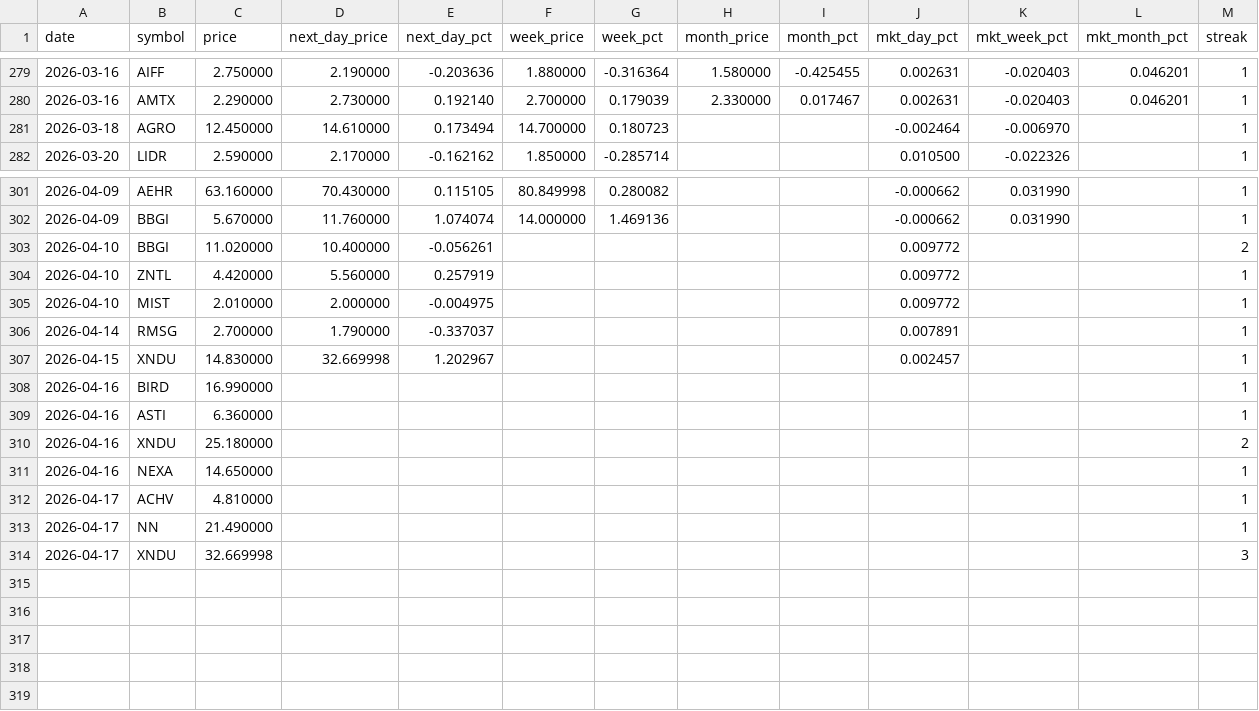
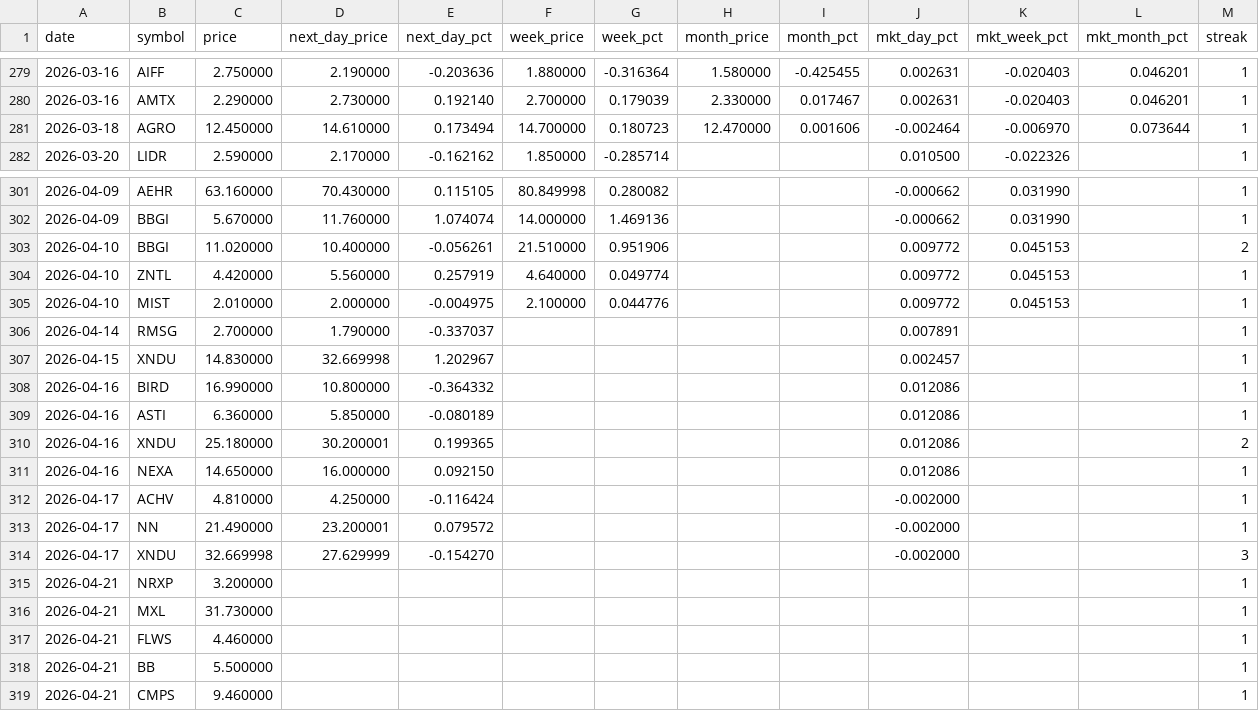
Before and after one commit to Microthware/belfort-reports, a CSV file: history/gapups-history.csv, drawn as a sheet; only a part is shown, gaps mark what is left out.

```diff
--- a/history/gapups-history.csv
+++ b/history/gapups-history.csv
@@ -280,3 +280,3 @@ date,symbol,price,next_day_price,next_day_pct,week_price,week_pct,month_price,mo
 2026-03-16,AMTX,2.290000,2.730000,0.192140,2.700000,0.179039,2.330000,0.017467,0.002631,-0.020403,0.046201,1
-2026-03-18,AGRO,12.450000,14.610000,0.173494,14.700000,0.180723,,,-0.002464,-0.006970,,1
+2026-03-18,AGRO,12.450000,14.610000,0.173494,14.700000,0.180723,12.470000,0.001606,-0.002464,-0.006970,0.073644,1
 2026-03-20,LIDR,2.590000,2.170000,-0.162162,1.850000,-0.285714,,,0.010500,-0.022326,,1
@@ -302,13 +302,18 @@ date,symbol,price,next_day_price,next_day_pct,week_price,week_pct,month_price,mo
 2026-04-09,BBGI,5.670000,11.760000,1.074074,14.000000,1.469136,,,-0.000662,0.031990,,1
-2026-04-10,BBGI,11.020000,10.400000,-0.056261,,,,,0.009772,,,2
-2026-04-10,ZNTL,4.420000,5.560000,0.257919,,,,,0.009772,,,1
-2026-04-10,MIST,2.010000,2.000000,-0.004975,,,,,0.009772,,,1
+2026-04-10,BBGI,11.020000,10.400000,-0.056261,21.510000,0.951906,,,0.009772,0.045153,,2
+2026-04-10,ZNTL,4.420000,5.560000,0.257919,4.640000,0.049774,,,0.009772,0.045153,,1
+2026-04-10,MIST,2.010000,2.000000,-0.004975,2.100000,0.044776,,,0.009772,0.045153,,1
 2026-04-14,RMSG,2.700000,1.790000,-0.337037,,,,,0.007891,,,1
 2026-04-15,XNDU,14.830000,32.669998,1.202967,,,,,0.002457,,,1
-2026-04-16,BIRD,16.990000,,,,,,,,,,1
-2026-04-16,ASTI,6.360000,,,,,,,,,,1
-2026-04-16,XNDU,25.180000,,,,,,,,,,2
-2026-04-16,NEXA,14.650000,,,,,,,,,,1
-2026-04-17,ACHV,4.810000,,,,,,,,,,1
-2026-04-17,NN,21.490000,,,,,,,,,,1
-2026-04-17,XNDU,32.669998,,,,,,,,,,3
+2026-04-16,BIRD,16.990000,10.800000,-0.364332,,,,,0.012086,,,1
+2026-04-16,ASTI,6.360000,5.850000,-0.080189,,,,,0.012086,,,1
+2026-04-16,XNDU,25.180000,30.200001,0.199365,,,,,0.012086,,,2
+2026-04-16,NEXA,14.650000,16.000000,0.092150,,,,,0.012086,,,1
+2026-04-17,ACHV,4.810000,4.250000,-0.116424,,,,,-0.002000,,,1
+2026-04-17,NN,21.490000,23.200001,0.079572,,,,,-0.002000,,,1
+2026-04-17,XNDU,32.669998,27.629999,-0.154270,,,,,-0.002000,,,3
+2026-04-21,NRXP,3.200000,,,,,,,,,,1
+2026-04-21,MXL,31.730000,,,,,,,,,,1
+2026-04-21,FLWS,4.460000,,,,,,,,,,1
+2026-04-21,BB,5.500000,,,,,,,,,,1
+2026-04-21,CMPS,9.460000,,,,,,,,,,1
```
Also changed, not shown: 4 other files.
